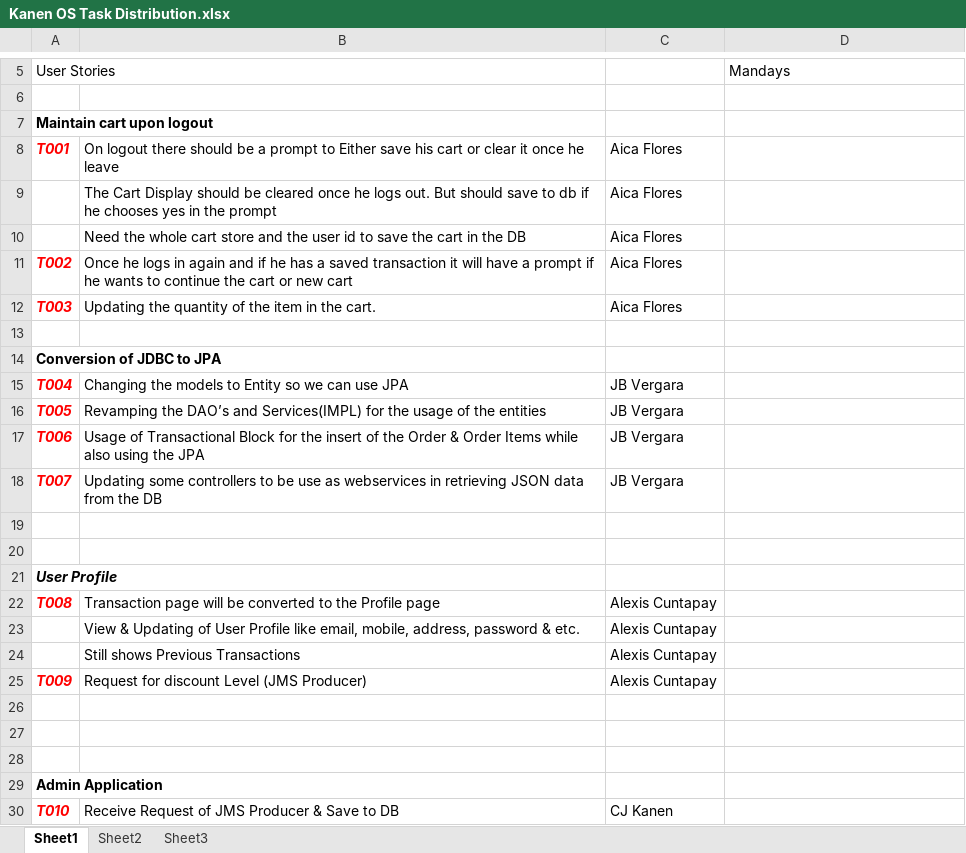
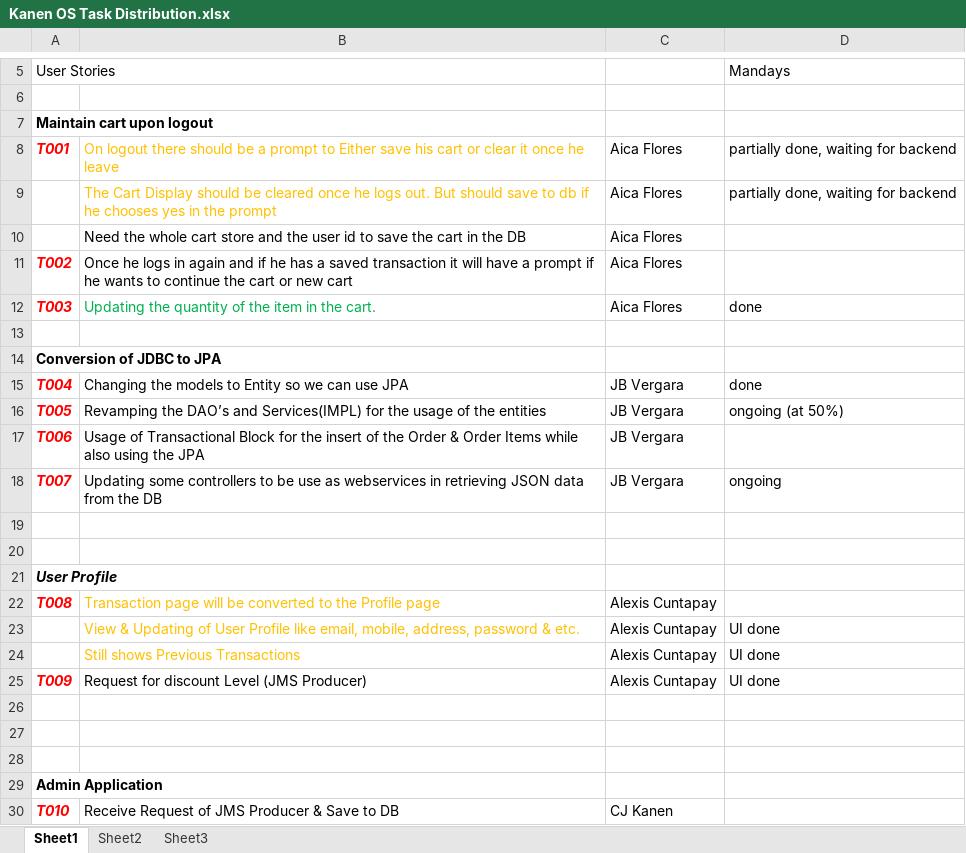
Before and after one commit to MNLBC/Group3Projects, an Excel workbook: W6 Project/Kanen OS Task Distribution.xlsx, sheet Sheet1, drawn as a sheet; only a part is shown, gaps mark what is left out; values as stored, in another font and other column widths than the file's, no borders; the diff covers the shown part only; the diff names each change by its address in the sheet, - before the commit and + after, or states it on an @@ line.

```diff
--- a/W6 Project/Kanen OS Task Distribution.xlsx (sheet Sheet1)
+++ b/W6 Project/Kanen OS Task Distribution.xlsx (sheet Sheet1)
-B8:B9 text colour: black
+B8:B9 text colour: #FFC000
-D8:D9: (empty)
+D8:D9: partially done, waiting for backend
-B12 text colour: black
+B12 text colour: #00B050
-D12: (empty)
+D12: done
-D15: (empty)
+D15: done
-D16: (empty)
+D16: ongoing (at 50%)
-D18: (empty)
+D18: ongoing
-B22:B24 text colour: black
+B22:B24 text colour: #FFC000
-D23:D25: (empty)
+D23:D25: UI done
```
Also changed, not shown: 5 added rows, 5 edited cells and cell formats elsewhere in this sheet, 3 other files.
